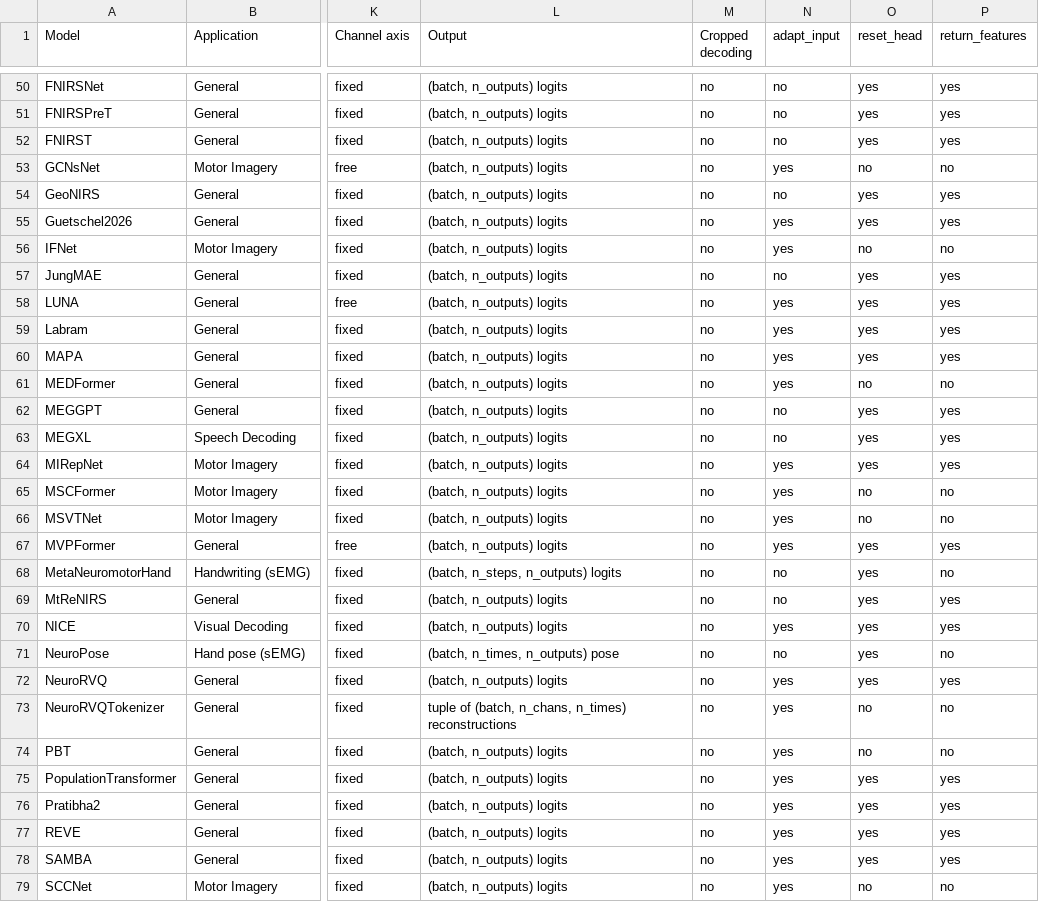
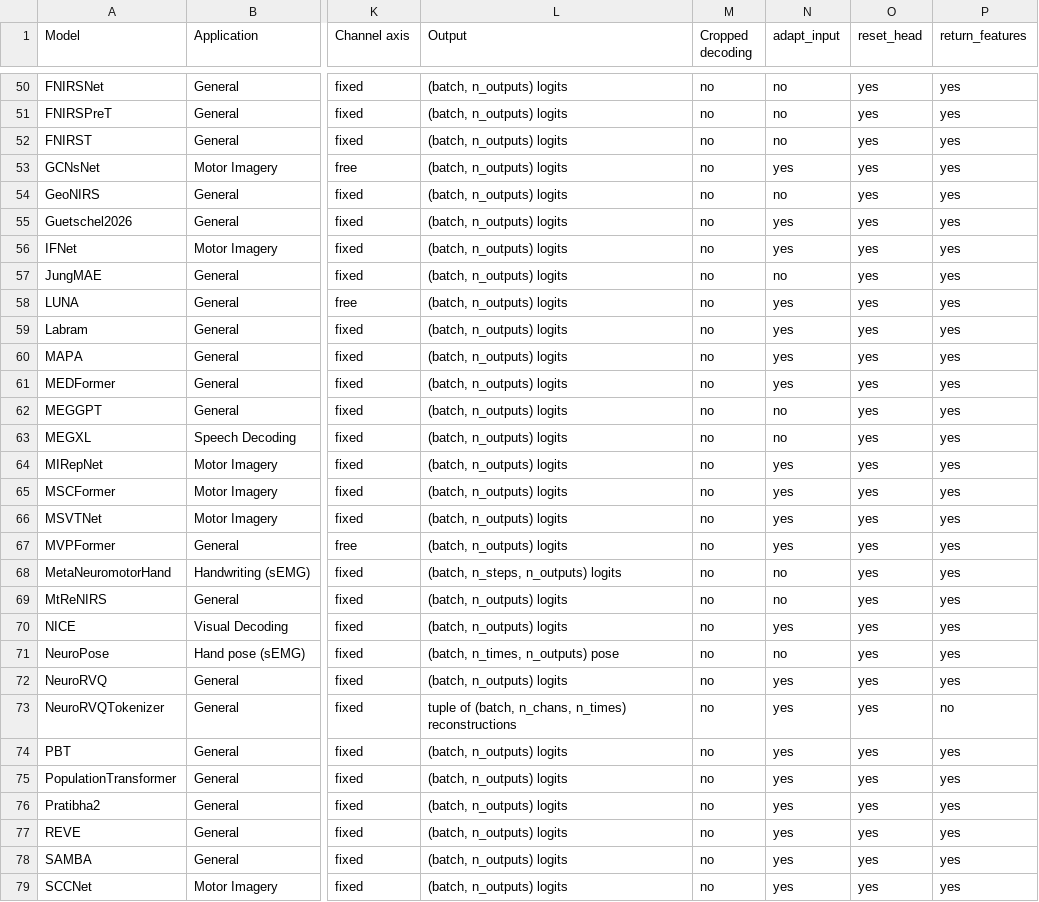
Before and after one commit to braindecode/braindecode, a CSV file: braindecode/models/summary.csv, drawn as a sheet; only a part is shown, gaps mark what is left out; the diff covers the shown part only; the diff names each change by its address in the sheet, - before the commit and + after, or states it on an @@ line.

```diff
--- a/braindecode/models/summary.csv
+++ b/braindecode/models/summary.csv
-O53 (reset_head): no
+O53 (reset_head): yes
-P53 (return_features): no
+P53 (return_features): yes
-O56 (reset_head): no
+O56 (reset_head): yes
-P56 (return_features): no
+P56 (return_features): yes
-O61 (reset_head): no
+O61 (reset_head): yes
-P61 (return_features): no
+P61 (return_features): yes
-O65:O66 (reset_head): no
+O65:O66 (reset_head): yes
-P65:P66 (return_features): no
+P65:P66 (return_features): yes
-P68 (return_features): no
+P68 (return_features): yes
-P71 (return_features): no
+P71 (return_features): yes
-O73:O74 (reset_head): no
+O73:O74 (reset_head): yes
-P74 (return_features): no
+P74 (return_features): yes
-O79 (reset_head): no
+O79 (reset_head): yes
-P79 (return_features): no
+P79 (return_features): yes
```
Also changed, not shown: 82 edited cells elsewhere in this file.
